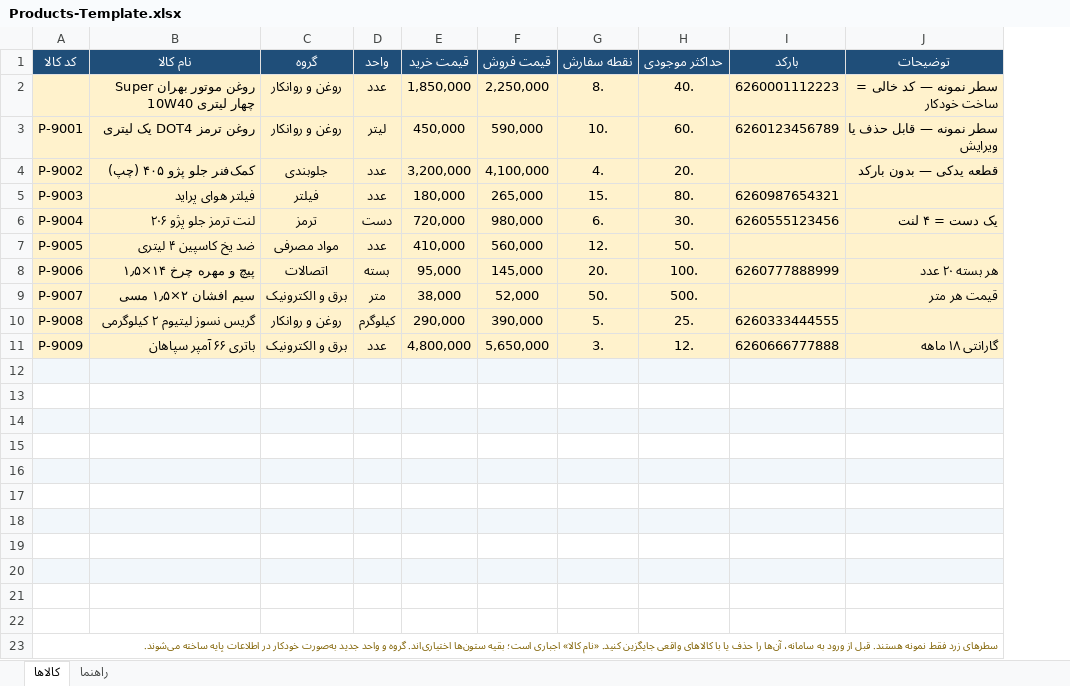
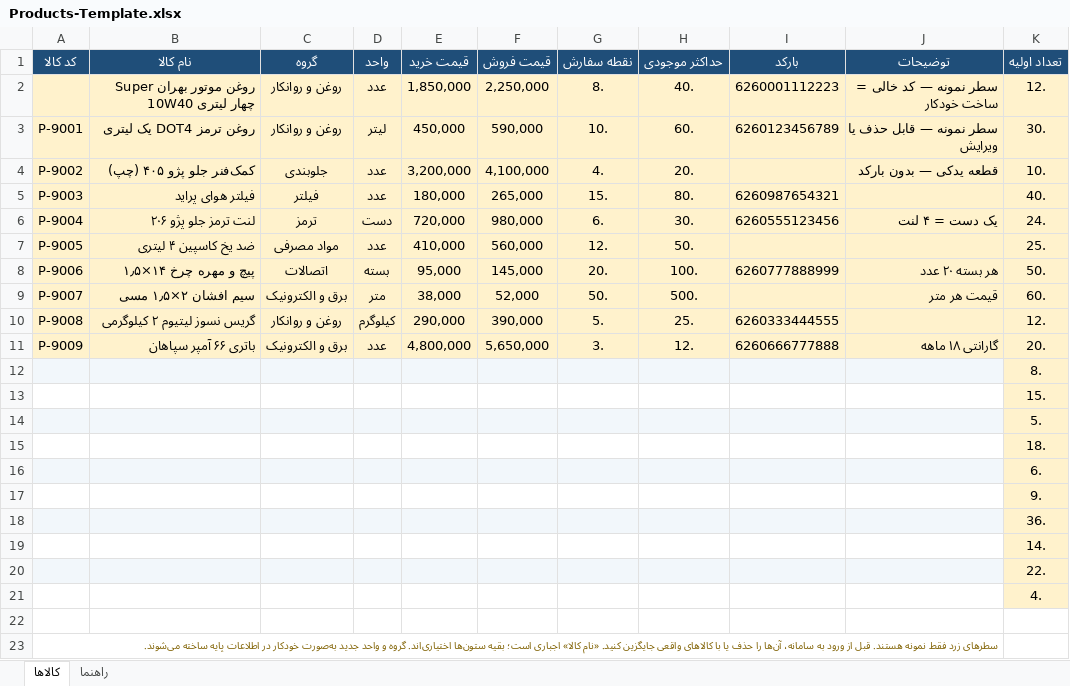
Before and after one commit to mohammadforoughifar/TotallCollectionSoftware, an Excel workbook: TotallCollectionSoftware/docs/samples/Products-Template.xlsx, sheet کالاها, drawn as a sheet; values as stored, in another font and other column widths than the file's, no borders; the diff names each change by its address in the sheet, - before the commit and + after, or states it on an @@ line.

Commit message:
feat(catalog): take initial quantity when creating a product (form + Excel)
- Product/InvProduct DTOs gain InitialQuantity (create-only)
- Shop product form (/products) and warehousing wizard (/inv/products) show
  «تعداد اولیه» for new goods, with unit-fraction and 3-decimal validation
- Catalog service posts an Initial stock transaction (INIT-xxxx) and recalculates
  stock inside the product save transaction
- Warehousing service posts a confirmed RC-OPEN opening-stock InvDoc and rebuilds
  the kardex for that product/warehouse
- Excel import/template read and write the «تعداد اولیه» column; help sheet and
  bundled docs/samples/Products-Template.xlsx updated
- Contract tests + WAREHOUSING.md section

Co-authored-by: arena-agent <297053741+arena-agent@users.noreply.github.com>

```diff
--- a/TotallCollectionSoftware/docs/samples/Products-Template.xlsx (sheet کالاها)
+++ b/TotallCollectionSoftware/docs/samples/Products-Template.xlsx (sheet کالاها)
+column K (تعداد اولیه), rows 2-21: 12. | 30. | 10. | 40. | 24. | 25. | 50. | 60. | 12. | 20. | 8. | 15. | 5. | 18. | 6. | 9. | 36. | 14. | 22. | 4.
```
Also changed, not shown: sheet راهنما, TotallCollectionSoftware/inventory/docs/samples/Products-Template.xlsx, 8 other files.
